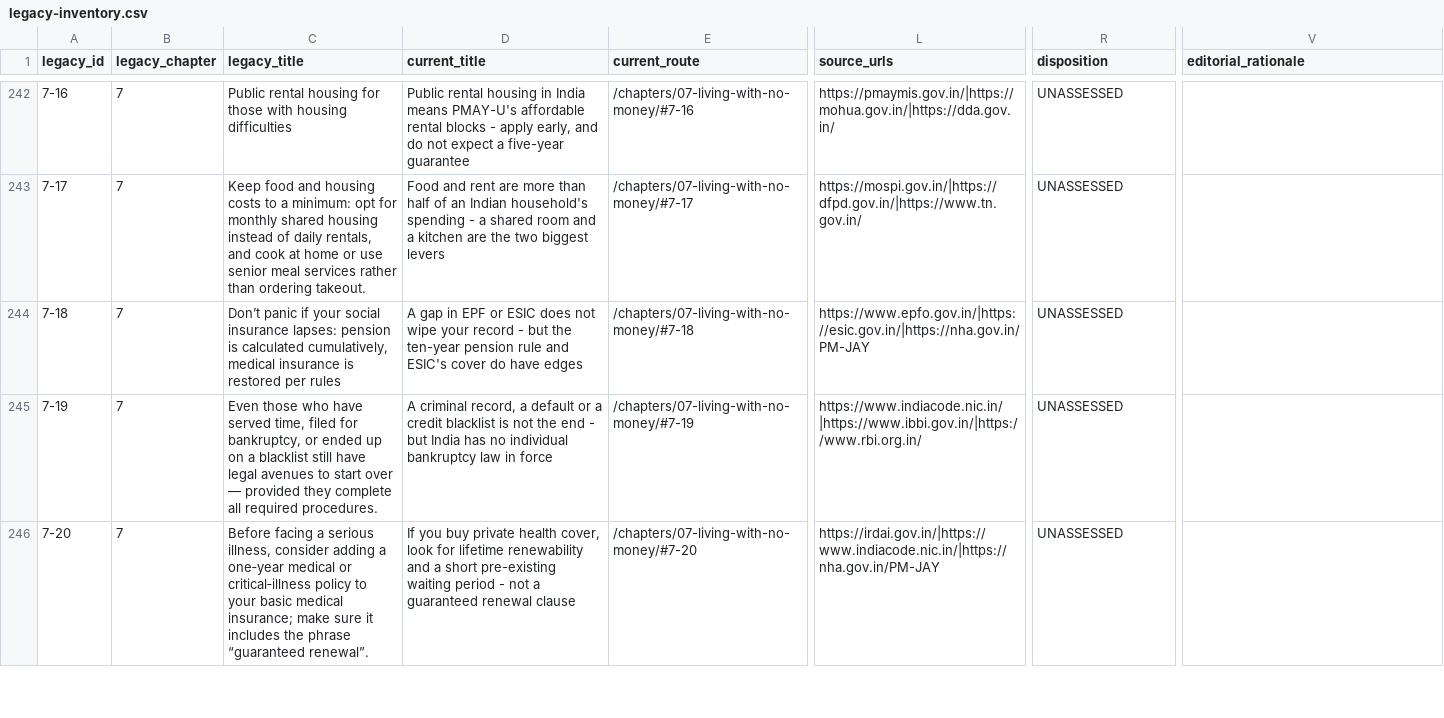
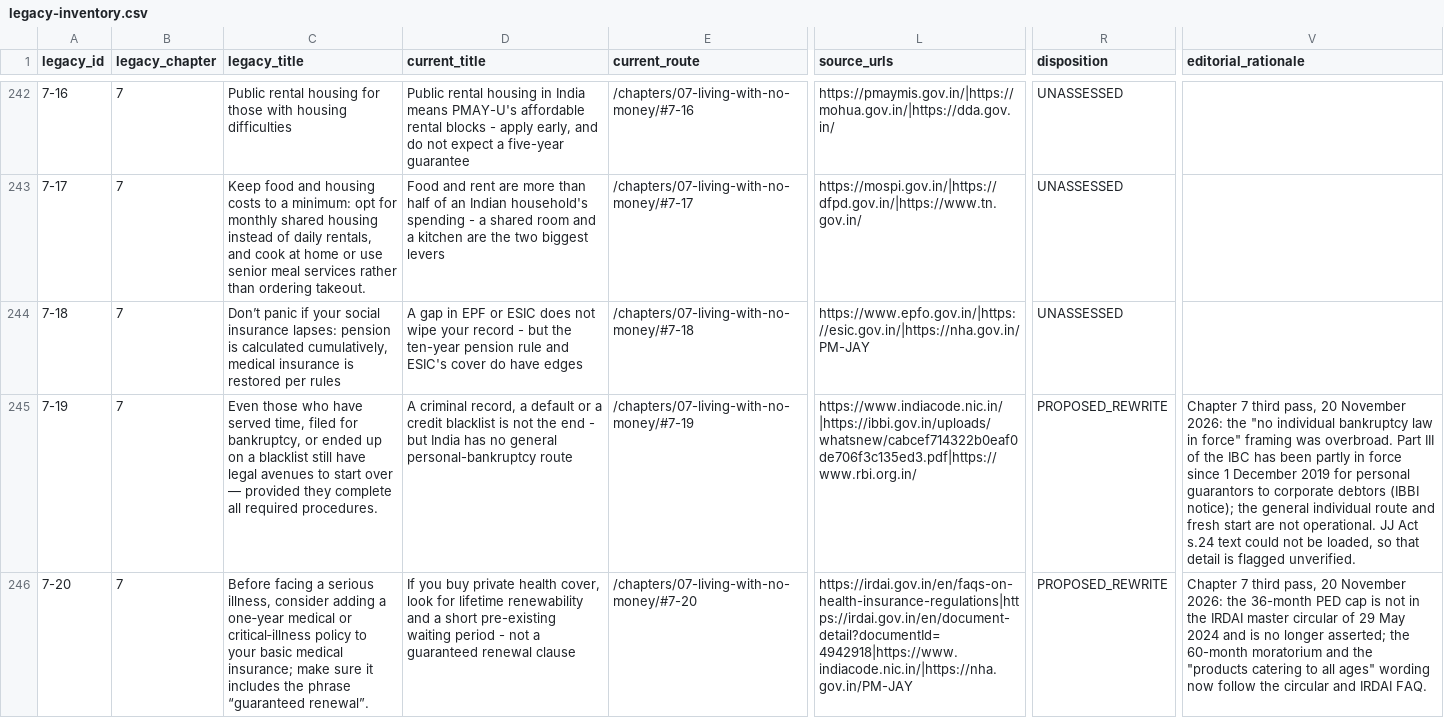
Before and after one commit to RohannShetty/LifeAsUsual, a CSV file: reports/india-first-inventory/legacy-inventory.csv, drawn as a sheet; only a part is shown, gaps mark what is left out; the diff covers the shown part only; the diff names each change by its address in the sheet, - before the commit and + after, or states it on an @@ line.

Commit message:
fix(content): correct stale shelter and insolvency claims in chapter 7

```diff
--- a/reports/india-first-inventory/legacy-inventory.csv
+++ b/reports/india-first-inventory/legacy-inventory.csv
-D245 (current_title): …has no individual bankruptcy law in force
+D245 (current_title): …has no general personal-bankruptcy route
-L245 (source_urls): https://www.indiacode.nic.in/|https://www.ibbi.gov.in/|https://www.rbi.org.in/
+L245 (source_urls): https://www.indiacode.nic.in/|https://ibbi.gov.in/uploads/whatsnew/cabcef714322b0eaf0de706f3c135ed3.pdf|https://www.rbi.org.in/
-R245:R246 (disposition): UNASSESSED
+R245:R246 (disposition): PROPOSED_REWRITE
-V245 (editorial_rationale): (empty)
+V245 (editorial_rationale): Chapter 7 third pass, 20 November 2026: the "no individual bankruptcy law in force" framing was overbroad. Part III of the IBC has been partly in force since 1 December 2019 for personal guarantors to corporate debtors (IBBI notice); the general individual route and fresh start are not operational. JJ Act s.24 text could not be loaded, so that detail is flagged unverified.
-L246 (source_urls): https://irdai.gov.in/|https://www.indiacode.nic.in/|https://nha.gov.in/PM-JAY
+L246 (source_urls): https://irdai.gov.in/en/faqs-on-health-insurance-regulations|https://irdai.gov.in/en/document-detail?documentId=4942918|https://www.indiacode.nic.in/|https://nha.gov.in/PM-JAY
-V246 (editorial_rationale): (empty)
+V246 (editorial_rationale): Chapter 7 third pass, 20 November 2026: the 36-month PED cap is not in the IRDAI master circular of 29 May 2024 and is no longer asserted; the 60-month moratorium and the "products catering to all ages" wording now follow the circular and IRDAI FAQ.
```
Also changed, not shown: 6 edited cells elsewhere in this file, 5 other files.
